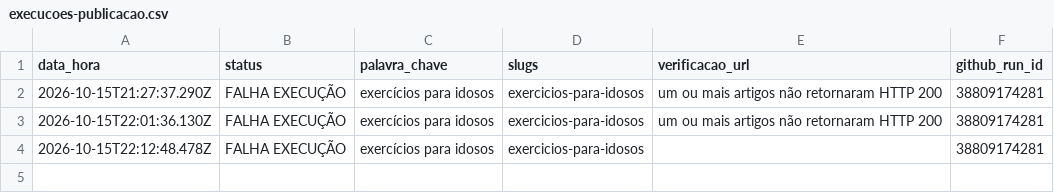
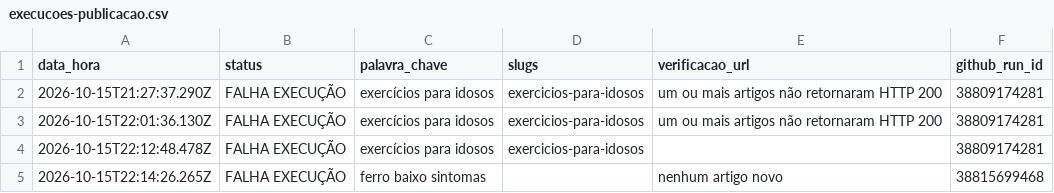
Before and after one commit to saasdavi/40maisblog, a CSV file: data/conteudo/execucoes-publicacao.csv, drawn as a sheet; the diff names each change by its address in the sheet, - before the commit and + after, or states it on an @@ line.

```diff
--- a/data/conteudo/execucoes-publicacao.csv
+++ b/data/conteudo/execucoes-publicacao.csv
+row 5: 2026-10-15T22:14:26.265Z | FALHA EXECUÇÃO | ferro baixo sintomas |  | nenhum artigo novo | 38815699468
```
Also changed, not shown: data/conteudo/calendario-12-meses.csv, 1 other file.
